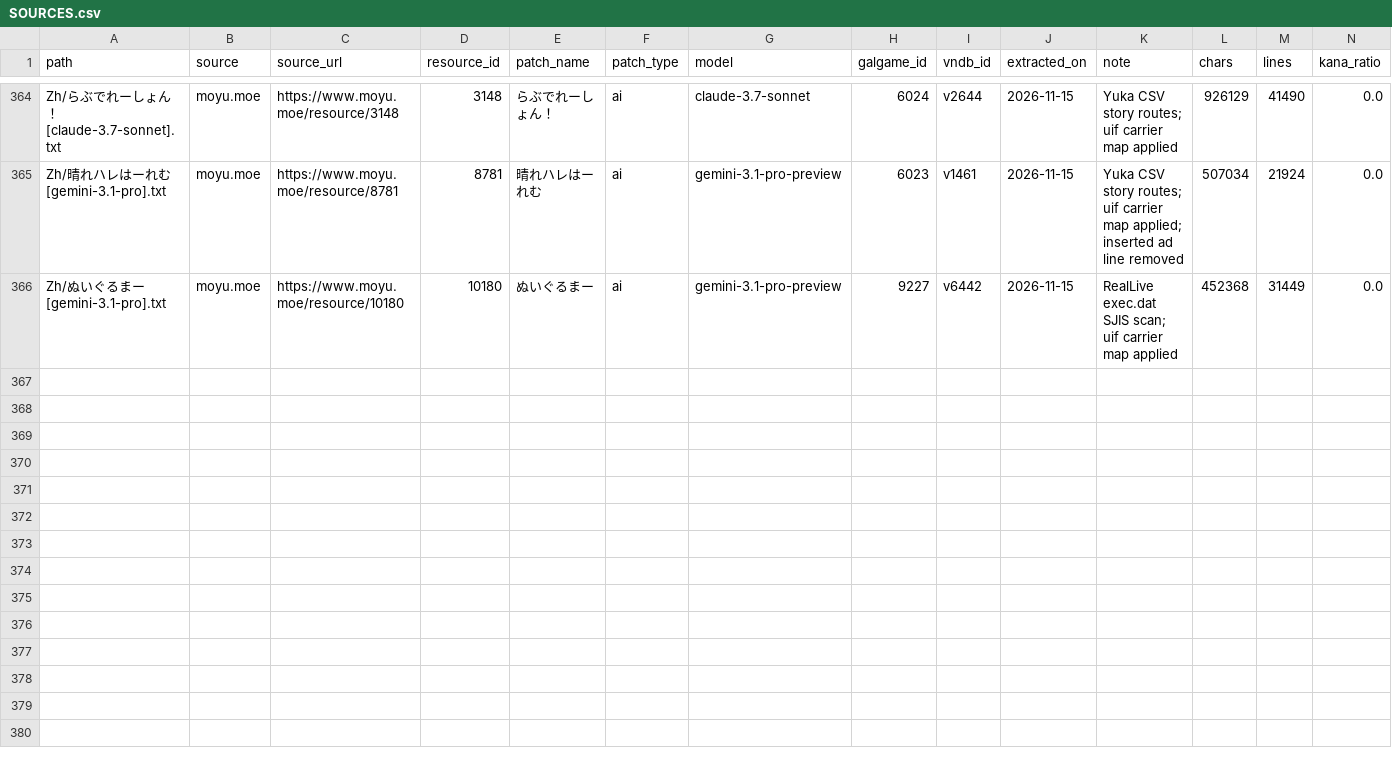
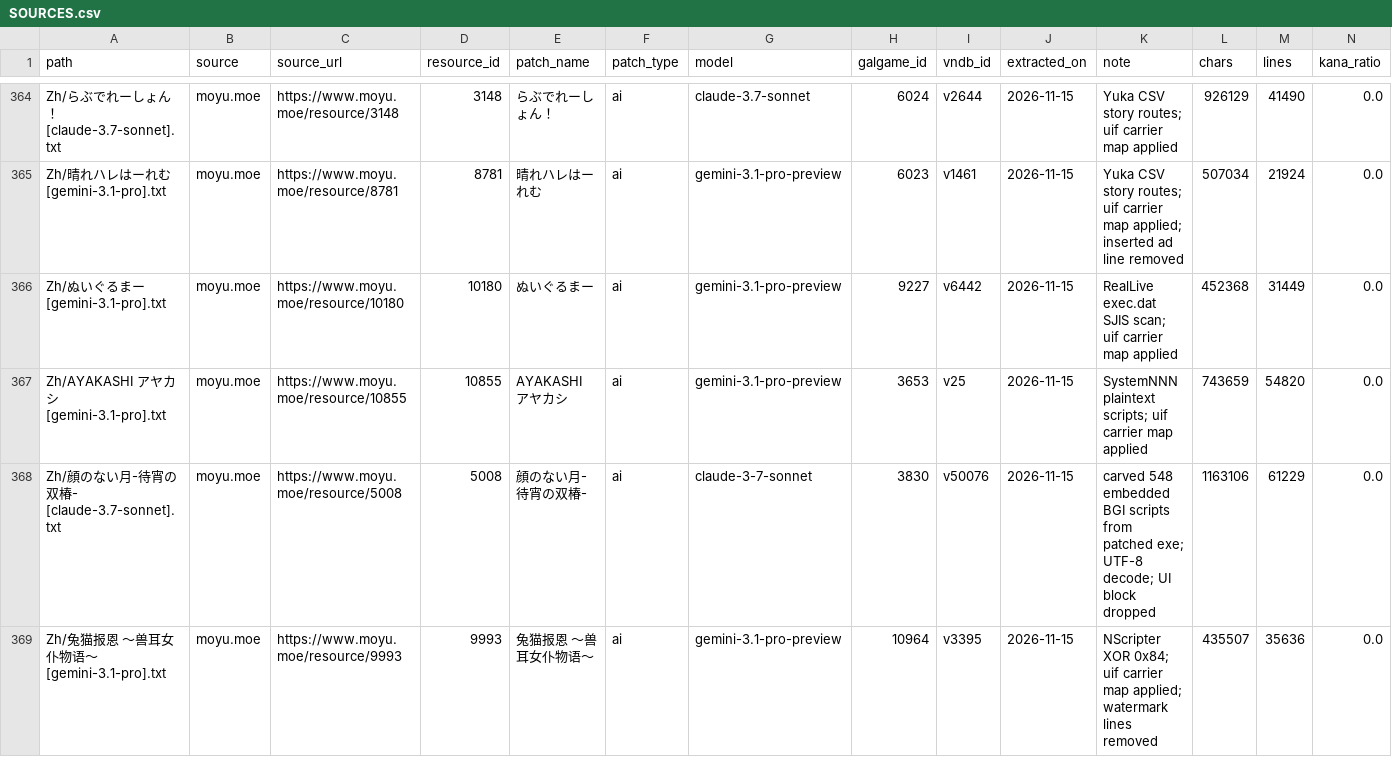
Before and after one commit to m-rui001/galgame-script-corpus, a CSV file: SOURCES.csv, drawn as a sheet; only a part is shown, gaps mark what is left out.

Commit message:
corpus: add AYAKASHI gemini-3.1-pro version

```diff
--- a/SOURCES.csv
+++ b/SOURCES.csv
@@ -366 +366,4 @@ Zh/晴れハレはーれむ [gemini-3.1-pro].txt,moyu.moe,https://www.moyu.moe/r
 Zh/ぬいぐるまー [gemini-3.1-pro].txt,moyu.moe,https://www.moyu.moe/resource/10180,10180,ぬいぐるまー,ai,gemini-3.1-pro-preview,9227,v6442,2026-11-15,RealLive exec.dat SJIS scan; uif carrier map applied,452368,31449,0.0
+Zh/AYAKASHI アヤカシ [gemini-3.1-pro].txt,moyu.moe,https://www.moyu.moe/resource/10855,10855,AYAKASHI アヤカシ,ai,gemini-3.1-pro-preview,3653,v25,2026-11-15,SystemNNN plaintext scripts; uif carrier map applied,743659,54820,0.0
+Zh/顔のない月-待宵の双椿- [claude-3.7-sonnet].txt,moyu.moe,https://www.moyu.moe/resource/5008,5008,顔のない月-待宵の双椿-,ai,claude-3-7-sonnet,3830,v50076,2026-11-15,carved 548 embedded BGI scripts from patched exe; UTF-8 decode; UI block dropped,1163106,61229,0.0
+Zh/兔猫报恩 ～兽耳女仆物语～ [gemini-3.1-pro].txt,moyu.moe,https://www.moyu.moe/resource/9993,9993,兔猫报恩 ～兽耳女仆物语～,ai,gemini-3.1-pro-preview,10964,v3395,2026-11-15,NScripter XOR 0x84; uif carrier map applied; watermark lines removed,435507,35636,0.0
```
Also changed, not shown: MANIFEST.csv, VNDB_INDEX.csv, 4 other files.
